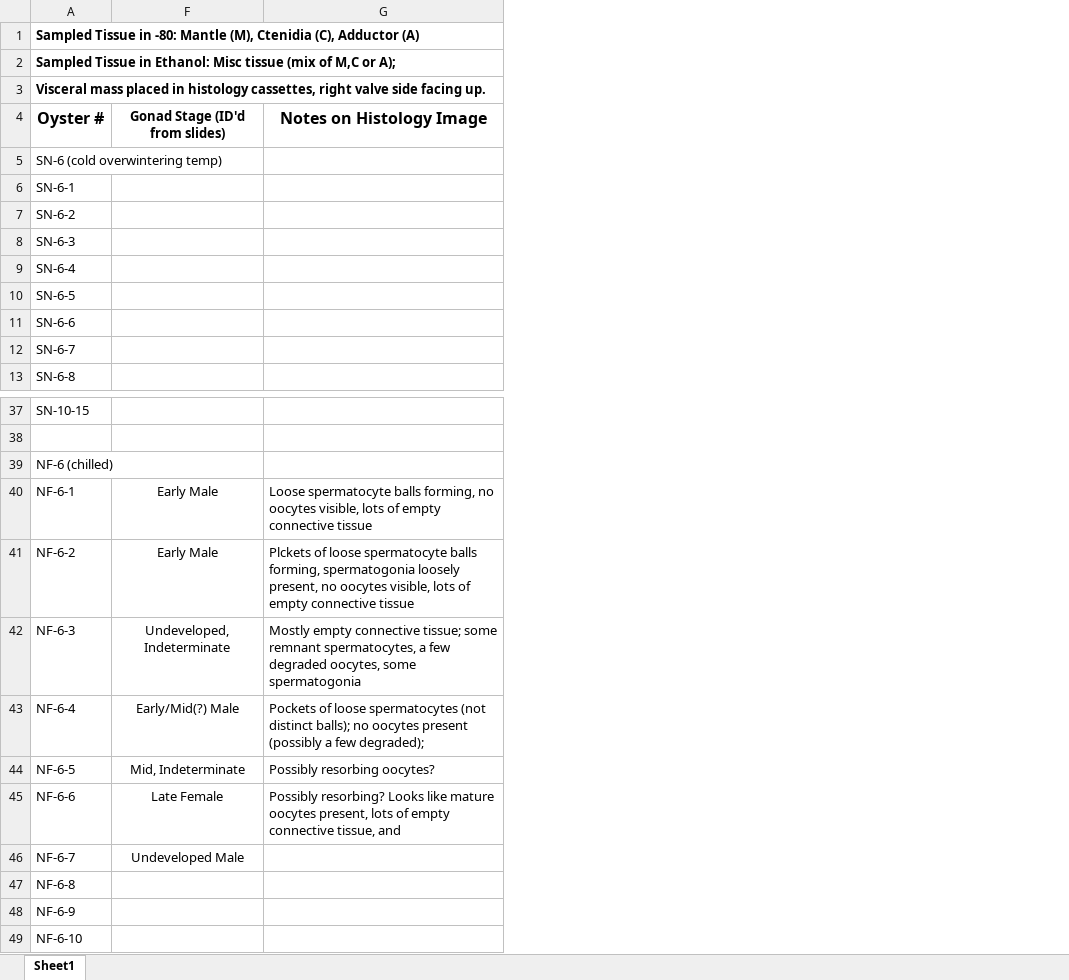
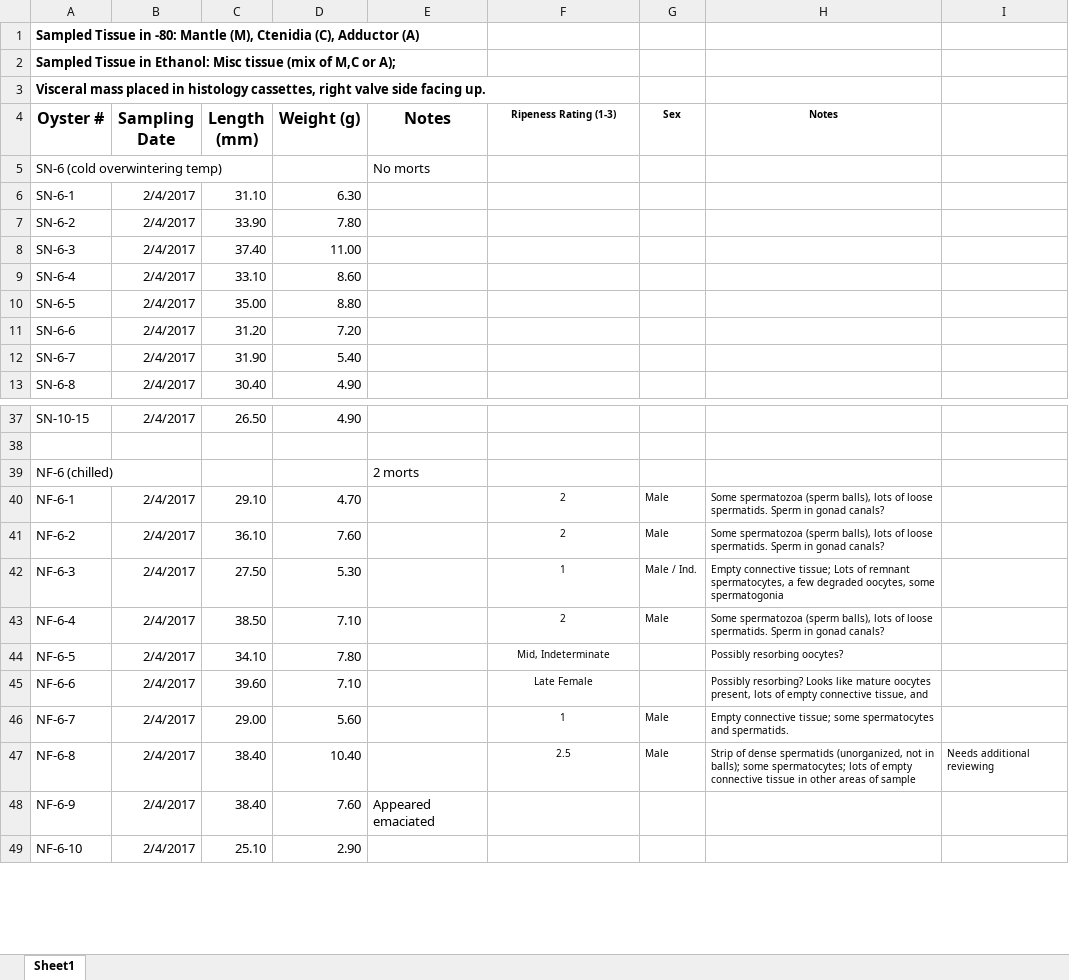
Before and after one commit to laurahspencer/O.lurida_Stress, an Excel workbook: Data/2017-02-04_SamplingData.xlsx, sheet Sheet1, drawn as a sheet; only a part is shown, gaps mark what is left out; values as stored, in another font and other column widths than the file's, no borders; removed rows and columns are numbered as before the commit, all else as after; the diff covers the shown part only; the diff names each change by its address in the sheet, - before the commit and + after, or states it on an @@ line.

Commit message:
Updated sampling and larval collection data

```diff
--- a/Data/2017-02-04_SamplingData.xlsx (sheet Sheet1)
+++ b/Data/2017-02-04_SamplingData.xlsx (sheet Sheet1)
@@ column B (Sampling Date) unhidden, rows 6-13: all 2/4/2017; rows 37-49: 2/4/2017 |  |  | 2/4/2017 | 2/4/2017 | 2/4/2017 | 2/4/2017 | 2/4/2017 | 2/4/2017 | 2/4/2017 | 2/4/2017 | 2/4/2017 | 2/4/2017 @@
@@ column C (Length (mm)) unhidden, rows 6-13: 31.10 | 33.90 | 37.40 | 33.10 | 35.00 | 31.20 | 31.90 | 30.40; rows 37-49: 26.50 |  |  | 29.10 | 36.10 | 27.50 | 38.50 | 34.10 | 39.60 | 29.00 | 38.40 | 38.40 | 25.10 @@
@@ column D (Weight (g)) unhidden, rows 6-13: 6.30 | 7.80 | 11.00 | 8.60 | 8.80 | 7.20 | 5.40 | 4.90; rows 37-49: 4.90 |  |  | 4.70 | 7.60 | 5.30 | 7.10 | 7.80 | 7.10 | 5.60 | 10.40 | 7.60 | 2.90 @@
@@ column E (Notes) unhidden, row 5: No morts; rows 39-48: 2 morts |  |  |  |  |  |  |  |  | Appeared emaciated @@
-column G (Notes on Histology Image), rows 40-45: Loose spermatocyte balls forming, no oocytes visible, lots of empty connective tissue | Plckets of loose spermatocyte balls forming, spermatogonia loosely present, no oocytes visible, lots of empty connective tissue | Mostly empty connective tissue; some remnant spermatocytes, a few degraded oocytes, some spermatogonia | Pockets of loose spermatocytes (not distinct balls); no oocytes present (possibly a few degraded); | Possibly resorbing oocytes? | Possibly resorbing? Looks like mature oocytes present, lots of empty connective tissue, and
+column G (Sex), rows 40-47: Male | Male | Male / Ind. | Male |  |  | Male | Male
+column H (Notes), rows 40-47: Some spermatozoa (sperm balls), lots of loose spermatids. Sperm in gonad canals? | Some spermatozoa (sperm balls), lots of loose spermatids. Sperm in gonad canals? | Empty connective tissue; Lots of remnant spermatocytes, a few degraded oocytes, some spermatogonia | Some spermatozoa (sperm balls), lots of loose spermatids. Sperm in gonad canals? | Possibly resorbing oocytes? | Possibly resorbing? Looks like mature oocytes present, lots of empty connective tissue, and | Empty connective tissue; some spermatocytes and spermatids. | Strip of dense spermatids (unorganized, not in balls); some spermatocytes; lots of empty connective tissue in other areas of sample
+column I, row 47: Needs additional reviewing
-F4: Gonad Stage (ID'd from slides)
+F4: Ripeness Rating (1-3)
@@ F4 text size: smaller @@
-F40:F41 (Ripeness Rating (1-3)): Early Male
+F40:F41 (Ripeness Rating (1-3)): 2
@@ F40:F46 text size: smaller @@
-F42 (Ripeness Rating (1-3)): Undeveloped, Indeterminate
+F42 (Ripeness Rating (1-3)): 1
-F43 (Ripeness Rating (1-3)): Early/Mid(?) Male
+F43 (Ripeness Rating (1-3)): 2
-F46 (Ripeness Rating (1-3)): Undeveloped Male
+F46 (Ripeness Rating (1-3)): 1
-F47 (Ripeness Rating (1-3)): (empty)
+F47 (Ripeness Rating (1-3)): 2.5
```
Also changed, not shown: cell formats elsewhere in this sheet, 5 other files.
